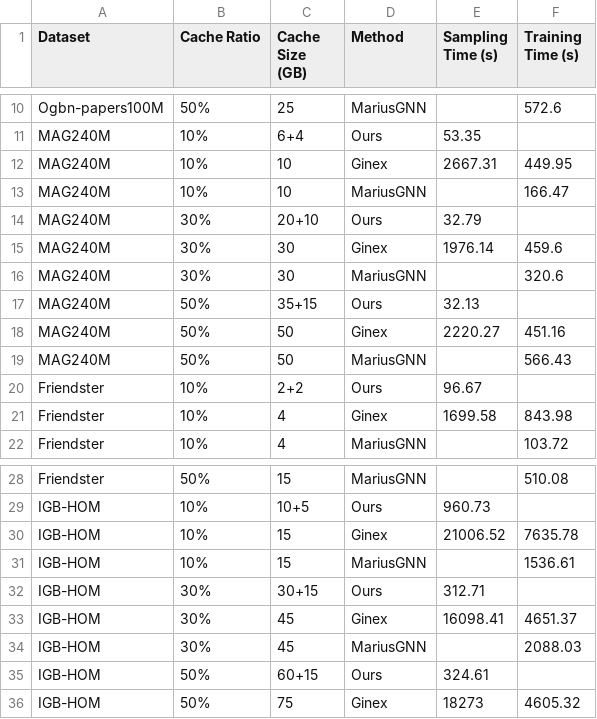
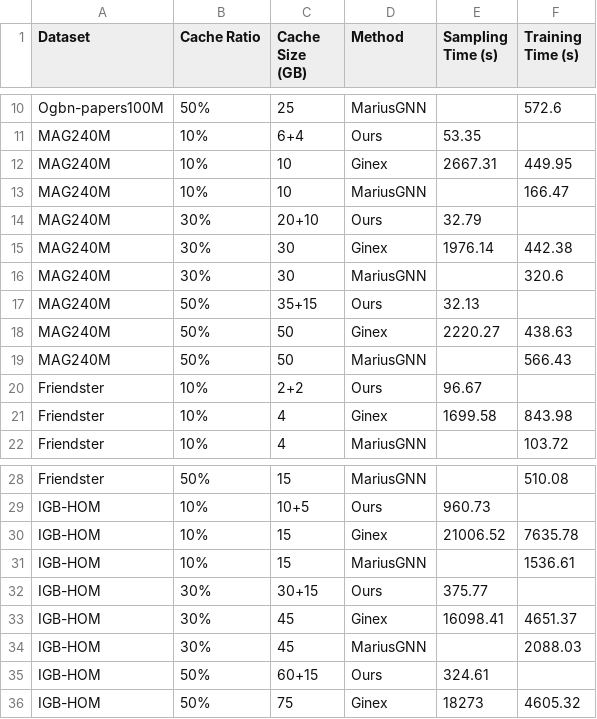
Before and after one commit to Liu-rj/DiskGNN, a CSV file: VLDB_plot/offgs_plot/offgs_plot/offgs_data/vary_cache.csv, drawn as a sheet; only a part is shown, gaps mark what is left out.

Commit message:
minor change data

```diff
--- a/VLDB_plot/offgs_plot/offgs_plot/offgs_data/vary_cache.csv
+++ b/VLDB_plot/offgs_plot/offgs_plot/offgs_data/vary_cache.csv
@@ -14,6 +14,6 @@ MAG240M,10%,10,MariusGNN,,166.47
 MAG240M,30%,20+10,Ours,32.79,
-MAG240M,30%,30,Ginex,1976.14,459.6
+MAG240M,30%,30,Ginex,1976.14,442.38
 MAG240M,30%,30,MariusGNN,,320.6
 MAG240M,50%,35+15,Ours,32.13,
-MAG240M,50%,50,Ginex,2220.27,451.16
+MAG240M,50%,50,Ginex,2220.27,438.63
 MAG240M,50%,50,MariusGNN,,566.43
@@ -31,3 +31,3 @@ IGB-HOM,10%,15,Ginex,21006.52,7635.78
 IGB-HOM,10%,15,MariusGNN,,1536.61
-IGB-HOM,30%,30+15,Ours,312.71,
+IGB-HOM,30%,30+15,Ours,375.77,
 IGB-HOM,30%,45,Ginex,16098.41,4651.37
```
Also changed, not shown: 3 other files.
